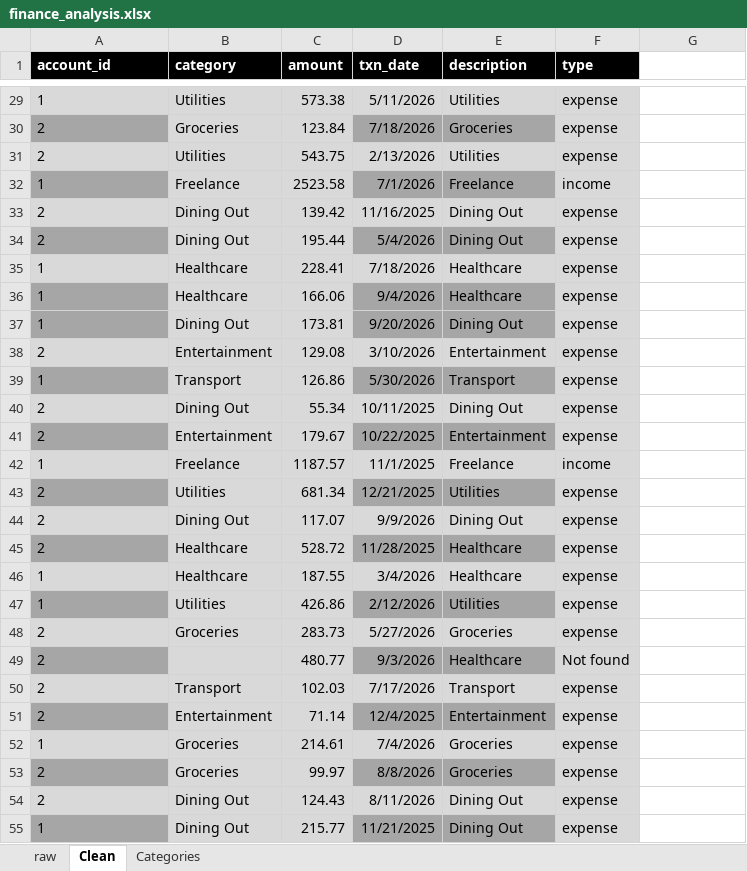
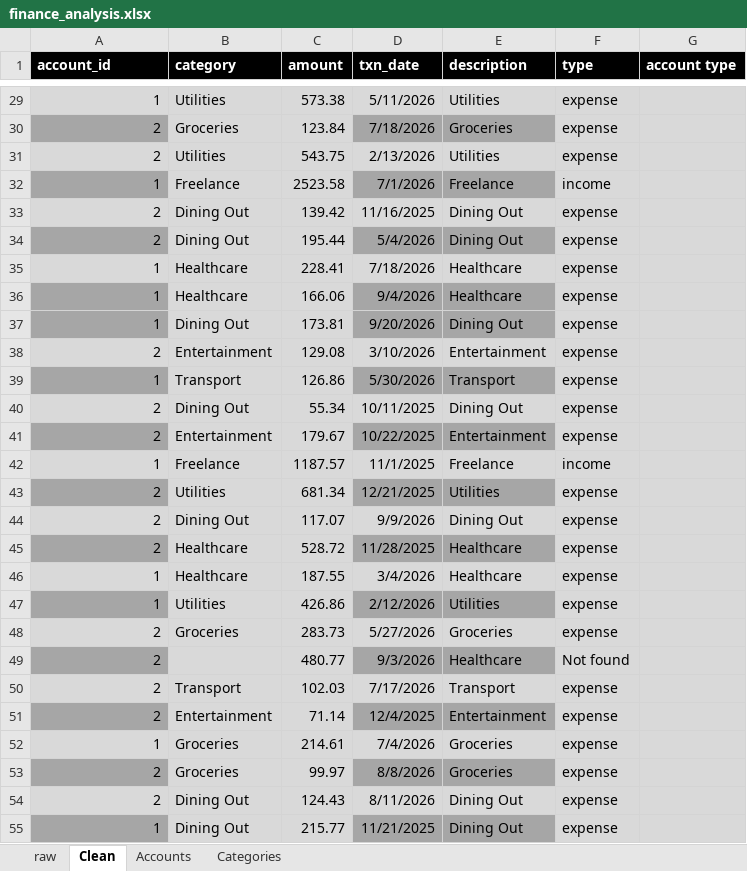
Before and after one commit to StyxAJ/Personal-Finance, an Excel workbook: excel/finance_analysis.xlsx, sheet Clean, drawn as a sheet; only a part is shown, gaps mark what is left out; values as stored, in another font and other column widths than the file's, no borders; table styles not drawn; the diff covers the shown part only; the diff names each change by its address in the sheet, - before the commit and + after, or states it on an @@ line.

Commit message:
W5 Wed C: finish cleaning, matches SQL (600 rows, 385323.67)

```diff
--- a/excel/finance_analysis.xlsx (sheet Clean)
+++ b/excel/finance_analysis.xlsx (sheet Clean)
+sheet tab: Accounts
-G1: (empty)
+G1: account type
-G1 fill: none
+G1 fill: #000000
-A29:A55 alignment: left
+A29:A55 alignment: right
-G29:G55 fill: none
+G29:G55 fill: #D9D9D9
```
Also changed, not shown: 1 edited cell and cell formats elsewhere in this sheet, 1 other file.
